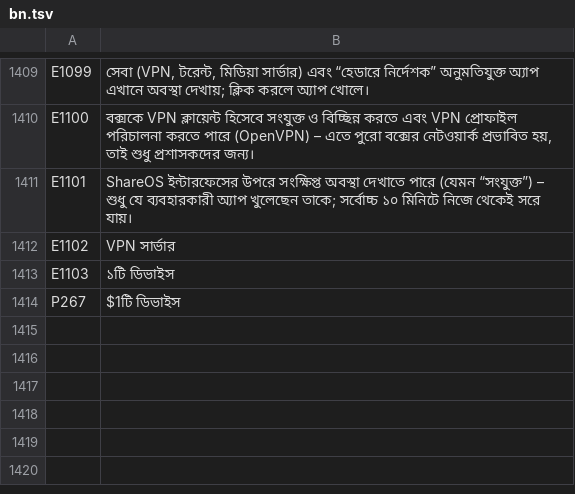
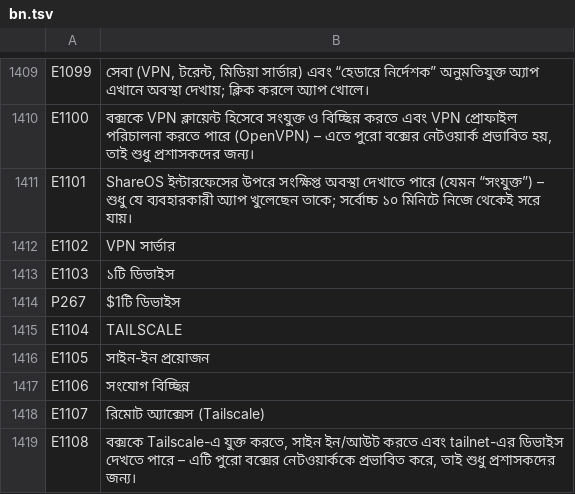
Before and after one commit to UniqueDroid/ShareOS, a TSV file: tools/i18n/bn.tsv, drawn as a sheet; only a part is shown, gaps mark what is left out; the diff names each change by its address in the sheet, - before the commit and + after, or states it on an @@ line.

```diff
--- a/tools/i18n/bn.tsv
+++ b/tools/i18n/bn.tsv
+row 1415: E1104 | TAILSCALE
+row 1416: E1105 | সাইন-ইন প্রয়োজন
+row 1417: E1106 | সংযোগ বিচ্ছিন্ন
+row 1418: E1107 | রিমোট অ্যাক্সেস (Tailscale)
+row 1419: E1108 | বক্সকে Tailscale-এ যুক্ত করতে, সাইন ইন/আউট করতে এবং tailnet-এর ডিভাইস দেখতে পারে – এটি পুরো বক্সের নেটওয়ার্ককে প্রভাবিত করে, তাই শুধু প্রশাসকদের জন্য।
```
Also changed, not shown: tools/i18n/ar.tsv, tools/i18n/es.tsv, 36 other files.
